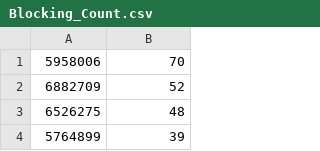
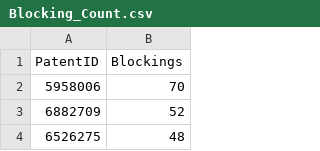
Before and after one commit to PatentBlocker/Motorola_Patent_Citations, a CSV file: data/Blocking_Count.csv, drawn as a sheet; only a part is shown; the shorter side is filled out with more unchanged rows; the diff names each change by its address in the sheet, - before the commit and + after, or states it on an @@ line.

Commit message:
Add modified data sets

```diff
--- a/data/Blocking_Count.csv
+++ b/data/Blocking_Count.csv
+row 1: PatentID | Blockings
```
Also changed, not shown: data/Citing_Count.csv, 3 other files.
